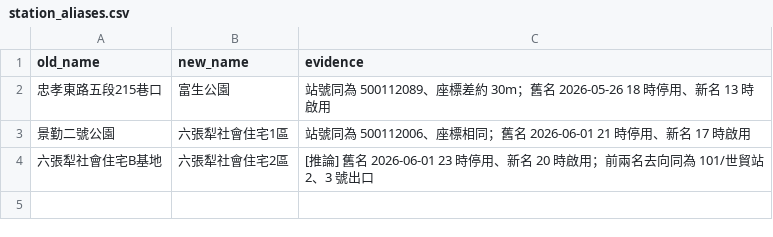
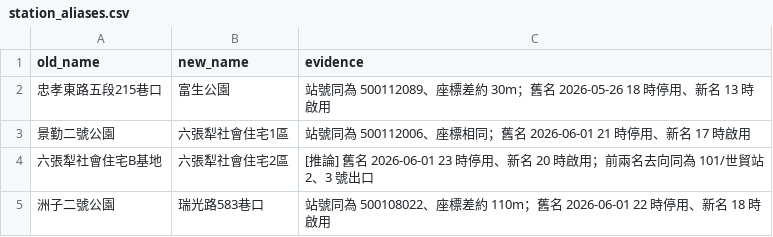
Before and after one commit to xinnians/youbike-flow, a CSV file: data/station_aliases.csv, drawn as a sheet.

```diff
--- a/data/station_aliases.csv
+++ b/data/station_aliases.csv
@@ -4 +4,2 @@ old_name,new_name,evidence
 六張犁社會住宅B基地,六張犁社會住宅2區,[推論] 舊名 2026-06-01 23 時停用、新名 20 時啟用；前兩名去向同為 101/世貿站 2、3 號出口
+洲子二號公園,瑞光路583巷口,站號同為 500108022、座標差約 110m；舊名 2026-06-01 22 時停用、新名 18 時啟用
```
Also changed, not shown: 1 other file.
